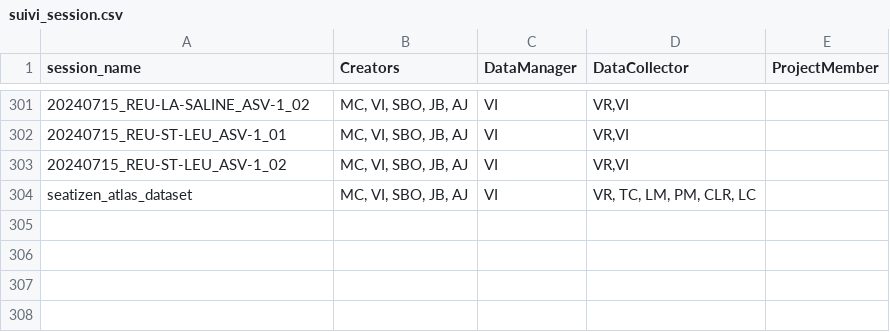
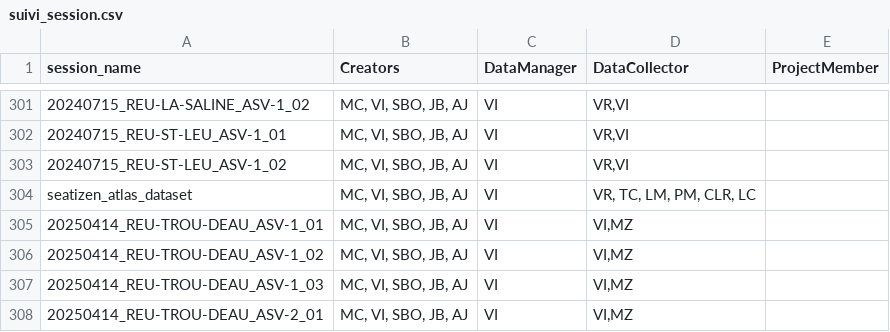
Before and after one commit to SeatizenDOI/zenodo-tools, a CSV file: metadata/contributors/suivi_session.csv, drawn as a sheet; only a part is shown, gaps mark what is left out.

Commit message:
Update metadata

```diff
--- a/metadata/contributors/suivi_session.csv
+++ b/metadata/contributors/suivi_session.csv
@@ -304 +304,5 @@ session_name,Creators,DataManager,DataCollector,ProjectMember
 seatizen_atlas_dataset,"MC, VI, SBO, JB, AJ",VI,"VR, TC, LM, PM, CLR, LC",
+20250414_REU-TROU-DEAU_ASV-1_01,"MC, VI, SBO, JB, AJ",VI,"VI,MZ",
+20250414_REU-TROU-DEAU_ASV-1_02,"MC, VI, SBO, JB, AJ",VI,"VI,MZ",
+20250414_REU-TROU-DEAU_ASV-1_03,"MC, VI, SBO, JB, AJ",VI,"VI,MZ",
+20250414_REU-TROU-DEAU_ASV-2_01,"MC, VI, SBO, JB, AJ",VI,"VI,MZ",
```
Also changed, not shown: 4 other files.
